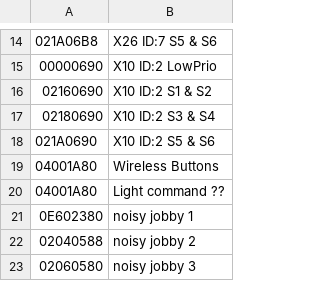
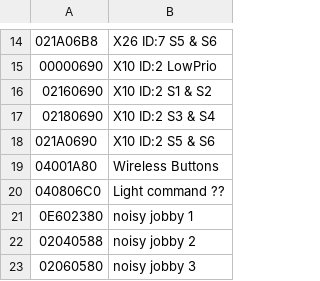
Before and after one commit to eburi/ha_addon_scheiber, a CSV file: tools/can_names.csv, drawn as a sheet; only a part is shown, gaps mark what is left out.

```diff
--- a/tools/can_names.csv
+++ b/tools/can_names.csv
@@ -19,3 +19,3 @@
 04001A80;Wireless Buttons
-04001A80;Light command ??
+040806C0;Light command ??
 0E602380;noisy jobby 1
```
Also changed, not shown: 2 other files.
